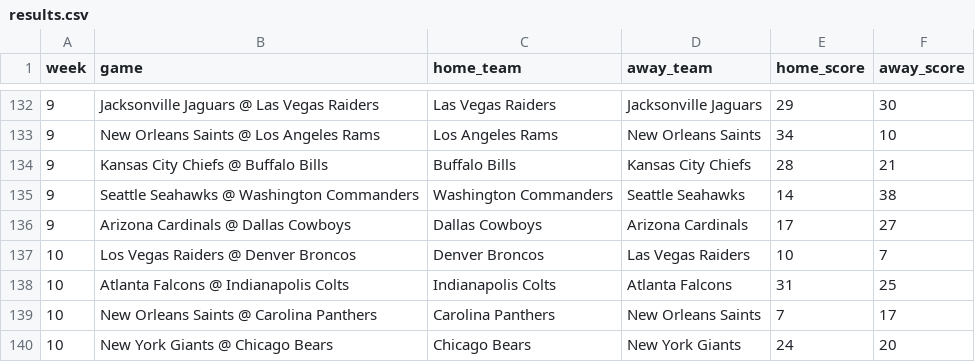
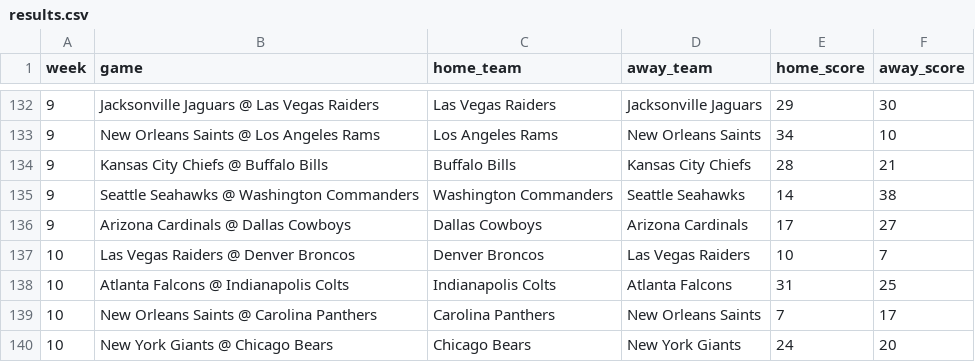
Before and after one commit to jackewings/NFL-Pickem-App, a CSV file: data/results.csv, drawn as a sheet; only a part is shown, gaps mark what is left out.

Commit message:
Name bug fix

```diff
--- a/data/results.csv
+++ b/data/results.csv
@@ -136,3 +136,3 @@ week,game,home_team,away_team,home_score,away_score
 9,Arizona Cardinals @ Dallas Cowboys,Dallas Cowboys,Arizona Cardinals,17,27
-10,Los Vegas Raiders @ Denver Broncos,Denver Broncos,Las Vegas Raiders,10,7
+10,Las Vegas Raiders @ Denver Broncos,Denver Broncos,Las Vegas Raiders,10,7
 10,Atlanta Falcons @ Indianapolis Colts,Indianapolis Colts,Atlanta Falcons,31,25
```
